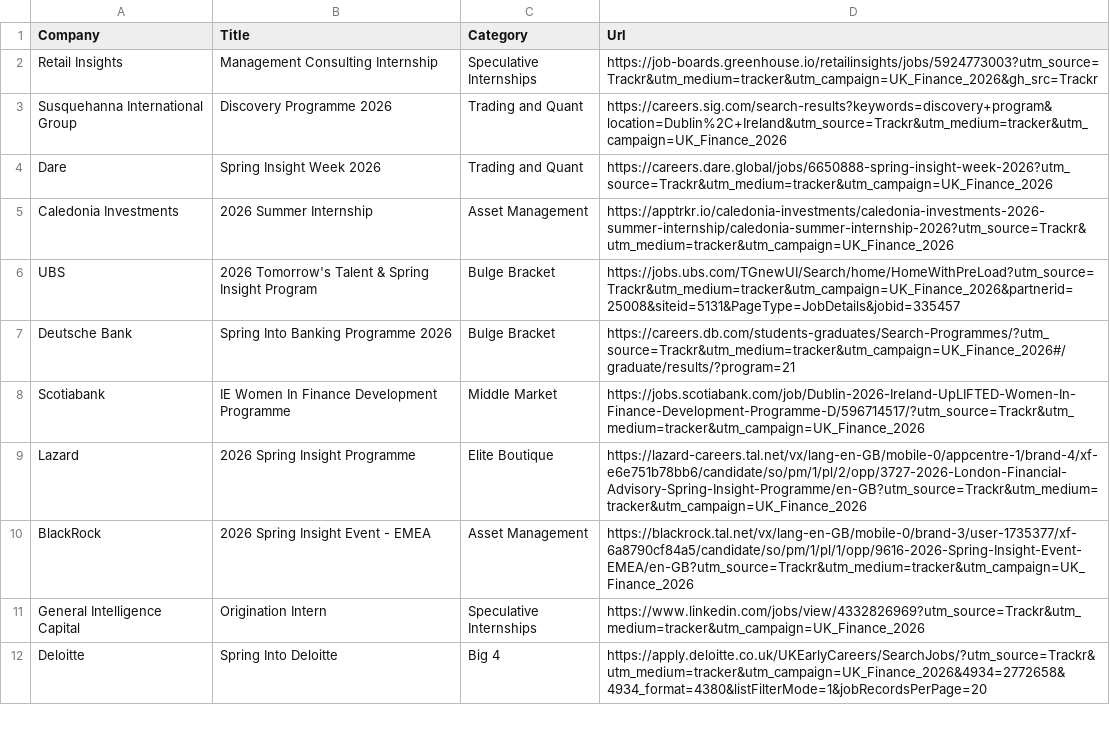
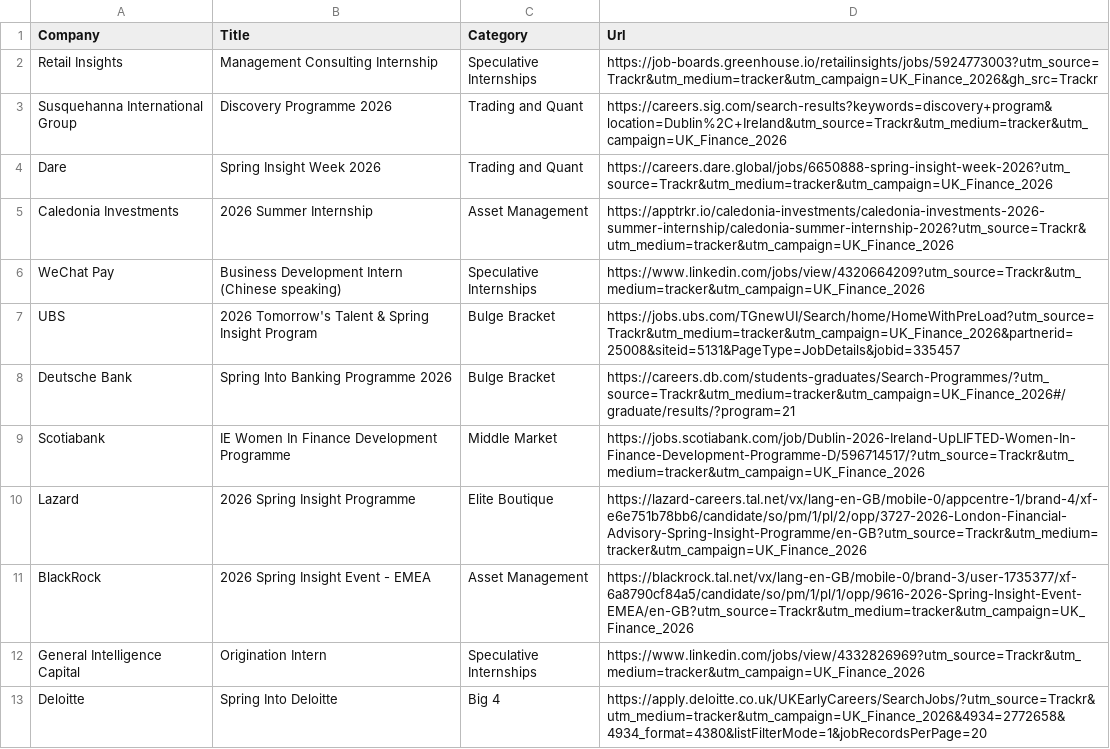
Before and after one commit to ludovicstvys/SpringIntern, a CSV file: processus_ouverts.csv, drawn as a sheet; only a part is shown; the diff names each change by its address in the sheet, - before the commit and + after, or states it on an @@ line.

```diff
--- a/processus_ouverts.csv
+++ b/processus_ouverts.csv
+row 6: WeChat Pay | Business Development Intern (Chinese speaking) | Speculative Internships | https://www.linkedin.com/jobs/view/4320664209?utm_source=Trackr&utm_medium=tracker&utm_campaign=UK_Finance_2026
```
